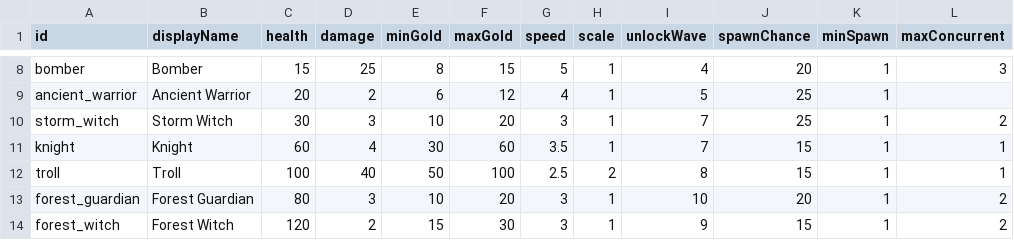
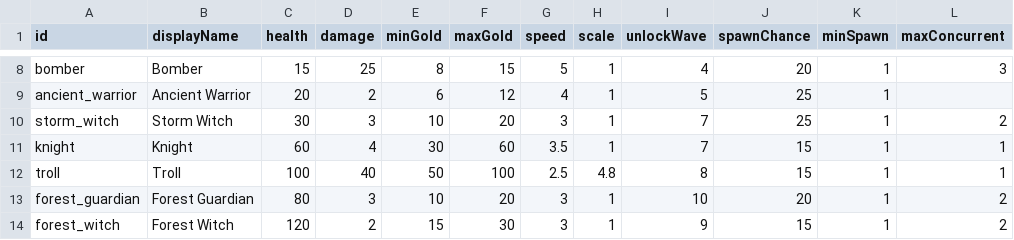
Before and after one commit to Serinoxxx/Bladehold, a CSV file: Assets/Bladehold/Config/Enemies.csv, drawn as a sheet; only a part is shown, gaps mark what is left out; the diff names each change by its address in the sheet, - before the commit and + after, or states it on an @@ line.

```diff
--- a/Assets/Bladehold/Config/Enemies.csv
+++ b/Assets/Bladehold/Config/Enemies.csv
-H12 (scale): 2
+H12 (scale): 4.8
```
Also changed, not shown: 8 other files.
